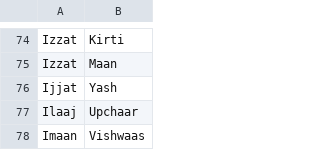
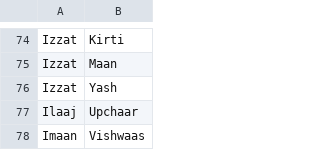
Before and after one commit to arnav-db/vishuddha, a CSV file: src/data/Hindi.csv, drawn as a sheet; only a part is shown, gaps mark what is left out.

Commit message:
Update src/data/Hindi.csv
Co-authored-by: Arnav <48169601+venusuranus@users.noreply.github.com>

```diff
--- a/src/data/Hindi.csv
+++ b/src/data/Hindi.csv
@@ -75,3 +75,3 @@ Izzat,Kirti
 Izzat,Maan
-Ijjat,Yash
+Izzat,Yash
 Ilaaj,Upchaar
```
